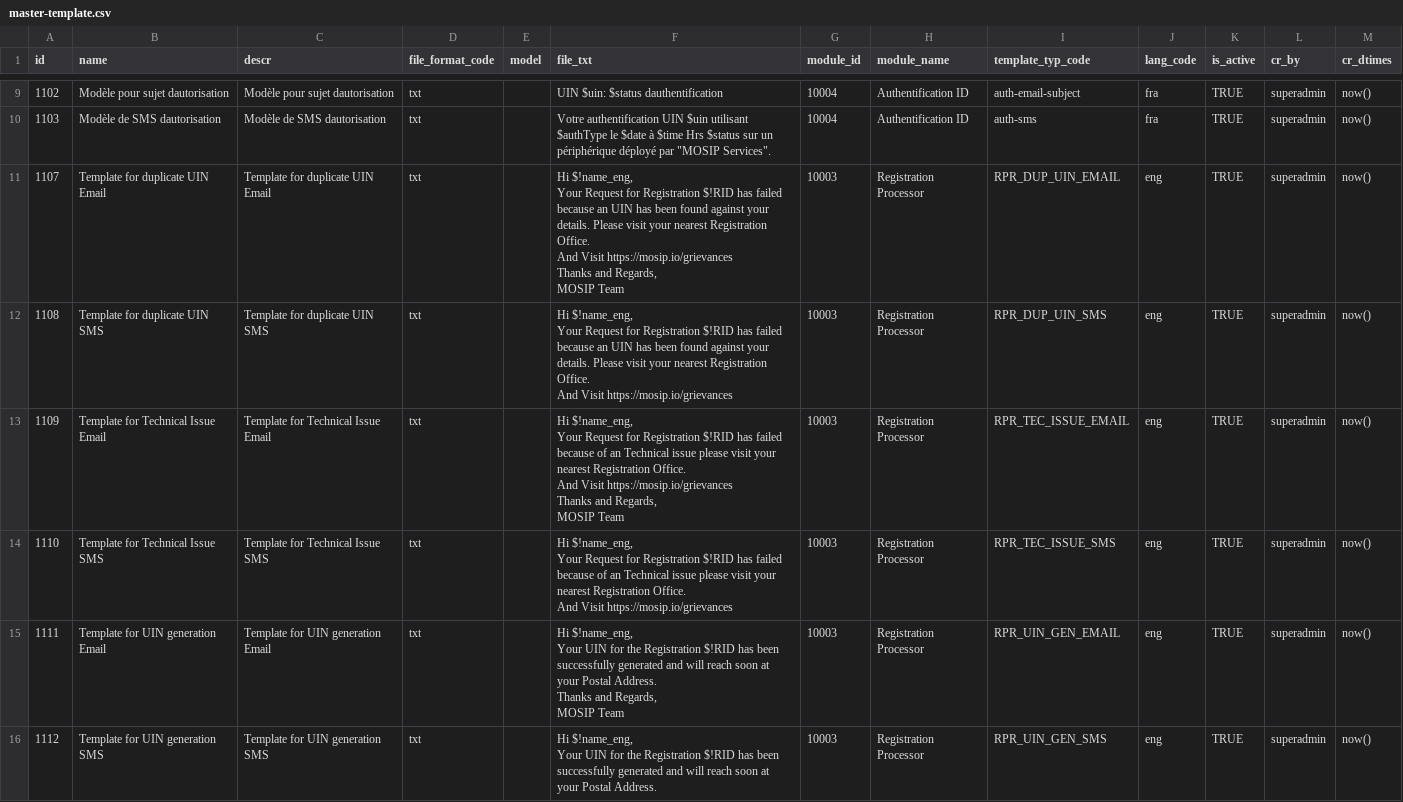
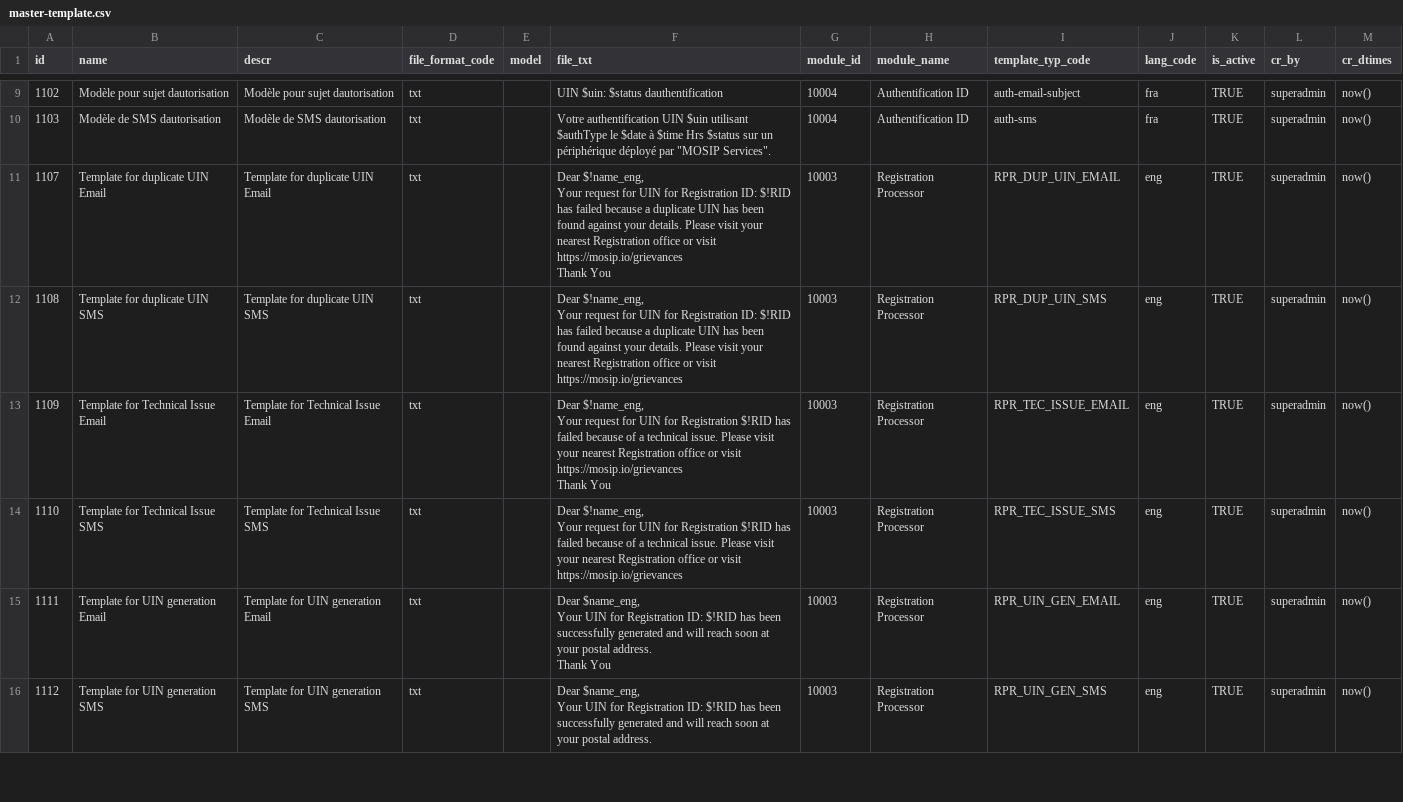
Before and after one commit to ckm007/otpmanager-new, a CSV file: db_scripts/mosip_master/dml/master-template.csv, drawn as a sheet; only a part is shown, gaps mark what is left out; ↵ is a line break in a cell; the diff covers the shown part only; the diff names each change by its address in the sheet, - before the commit and + after, or states it on an @@ line.

```diff
--- a/db_scripts/mosip_master/dml/master-template.csv
+++ b/db_scripts/mosip_master/dml/master-template.csv
-F11 (file_txt): Hi $!name_eng, ↵ Your Request for Registration $!RID has failed because an UIN has been found against your details. Please visit your nearest Registration Office. ↵ And Visit https://mosip.io/grievances ↵ Thanks and Regards, ↵ MOSIP Team
+F11 (file_txt): Dear $!name_eng, ↵ Your request for UIN for Registration ID: $!RID has failed because a duplicate UIN has been found against your details. Please visit your nearest Registration office or visit https://mosip.io/grievances ↵ Thank You
-F12 (file_txt): Hi $!name_eng, ↵ Your Request for Registration $!RID has failed because an UIN has been found against your details. Please visit your nearest Registration Office. ↵ And Visit https://mosip.io/grievances
+F12 (file_txt): Dear $!name_eng, ↵ Your request for UIN for Registration ID: $!RID has failed because a duplicate UIN has been found against your details. Please visit your nearest Registration office or visit https://mosip.io/grievances
-F13 (file_txt): Hi $!name_eng, ↵ Your Request for Registration $!RID has failed because of an Technical issue please visit your nearest Registration Office. ↵ And Visit https://mosip.io/grievances ↵ Thanks and Regards, ↵ MOSIP Team
+F13 (file_txt): Dear $!name_eng, ↵ Your request for UIN for Registration $!RID has failed because of a technical issue. Please visit your nearest Registration office or visit https://mosip.io/grievances ↵ Thank You
-F14 (file_txt): Hi $!name_eng, ↵ Your Request for Registration $!RID has failed because of an Technical issue please visit your nearest Registration Office. ↵ And Visit https://mosip.io/grievances
+F14 (file_txt): Dear $!name_eng, ↵ Your request for UIN for Registration $!RID has failed because of a technical issue. Please visit your nearest Registration office or visit https://mosip.io/grievances
-F15 (file_txt): Hi $!name_eng, ↵ Your UIN for the Registration $!RID has been successfully generated and will reach soon at your Postal Address. ↵ Thanks and Regards, ↵ MOSIP Team
+F15 (file_txt): Dear $name_eng, ↵ Your UIN for Registration ID: $!RID has been successfully generated and will reach soon at your postal address. ↵ Thank You
-F16 (file_txt): Hi $!name_eng, ↵ Your UIN for the Registration $!RID has been successfully generated and will reach soon at your Postal Address.
+F16 (file_txt): Dear $name_eng, ↵ Your UIN for Registration ID: $!RID has been successfully generated and will reach soon at your postal address.
```
Also changed, not shown: 45 edited cells elsewhere in this file, db_scripts/mosip_master/dml/master-machine_master.csv, db_scripts/mosip_master/dml/master-machine_master_h.csv, 4 other files.
